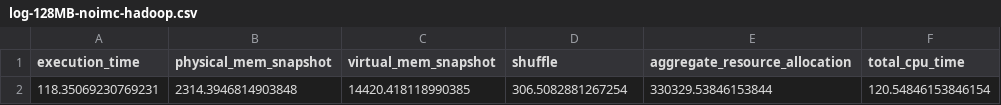
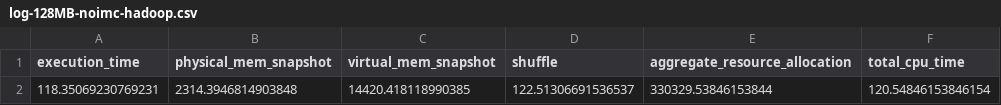
Before and after one commit to Tenshin000/Inverted-Index-And-Search, a CSV file: log/csv-logs/log-128MB-noimc-hadoop.csv, drawn as a sheet.

```diff
--- a/log/csv-logs/log-128MB-noimc-hadoop.csv
+++ b/log/csv-logs/log-128MB-noimc-hadoop.csv
@@ -1,2 +1,2 @@
 execution_time,physical_mem_snapshot,virtual_mem_snapshot,shuffle,aggregate_resource_allocation,total_cpu_time
-118.35069230769231,2314.3946814903848,14420.418118990385,306.5082881267254,330329.53846153844,120.54846153846154
+118.35069230769231,2314.3946814903848,14420.418118990385,122.51306691536537,330329.53846153844,120.54846153846154
```
Also changed, not shown: 5 other files.
